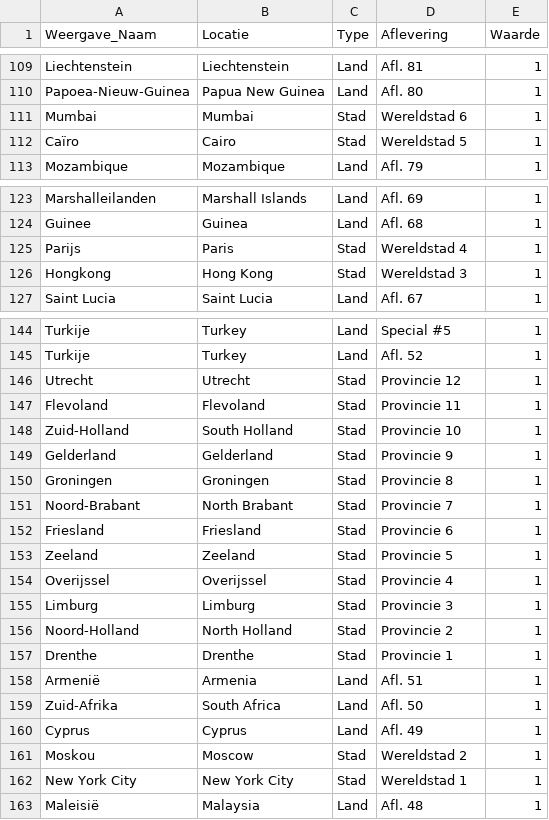
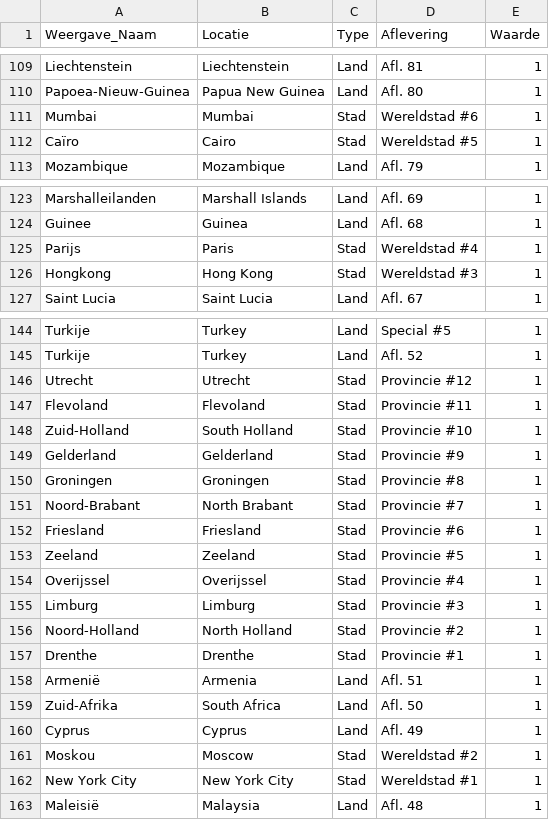
Before and after one commit to sander-pixel-boop/De_Grote_Podcastlas, a CSV file: data.csv, drawn as a sheet; only a part is shown, gaps mark what is left out; the diff covers the shown part only.

```diff
--- a/data.csv
+++ b/data.csv
@@ -110,4 +110,4 @@ Liechtenstein,Liechtenstein,Land,Afl. 81,1
 Papoea-Nieuw-Guinea,Papua New Guinea,Land,Afl. 80,1
-Mumbai,Mumbai,Stad,Wereldstad 6,1
-Caïro,Cairo,Stad,Wereldstad 5,1
+Mumbai,Mumbai,Stad,Wereldstad #6,1
+Caïro,Cairo,Stad,Wereldstad #5,1
 Mozambique,Mozambique,Land,Afl. 79,1
@@ -124,4 +124,4 @@ Marshalleilanden,Marshall Islands,Land,Afl. 69,1
 Guinee,Guinea,Land,Afl. 68,1
-Parijs,Paris,Stad,Wereldstad 4,1
-Hongkong,Hong Kong,Stad,Wereldstad 3,1
+Parijs,Paris,Stad,Wereldstad #4,1
+Hongkong,Hong Kong,Stad,Wereldstad #3,1
 Saint Lucia,Saint Lucia,Land,Afl. 67,1
@@ -145,14 +145,14 @@ Turkije,Turkey,Land,Special #5,1
 Turkije,Turkey,Land,Afl. 52,1
-Utrecht,Utrecht,Stad,Provincie 12,1
-Flevoland,Flevoland,Stad,Provincie 11,1
-Zuid-Holland,South Holland,Stad,Provincie 10,1
-Gelderland,Gelderland,Stad,Provincie 9,1
-Groningen,Groningen,Stad,Provincie 8,1
-Noord-Brabant,North Brabant,Stad,Provincie 7,1
-Friesland,Friesland,Stad,Provincie 6,1
-Zeeland,Zeeland,Stad,Provincie 5,1
-Overijssel,Overijssel,Stad,Provincie 4,1
-Limburg,Limburg,Stad,Provincie 3,1
-Noord-Holland,North Holland,Stad,Provincie 2,1
-Drenthe,Drenthe,Stad,Provincie 1,1
+Utrecht,Utrecht,Stad,Provincie #12,1
+Flevoland,Flevoland,Stad,Provincie #11,1
+Zuid-Holland,South Holland,Stad,Provincie #10,1
+Gelderland,Gelderland,Stad,Provincie #9,1
+Groningen,Groningen,Stad,Provincie #8,1
+Noord-Brabant,North Brabant,Stad,Provincie #7,1
+Friesland,Friesland,Stad,Provincie #6,1
+Zeeland,Zeeland,Stad,Provincie #5,1
+Overijssel,Overijssel,Stad,Provincie #4,1
+Limburg,Limburg,Stad,Provincie #3,1
+Noord-Holland,North Holland,Stad,Provincie #2,1
+Drenthe,Drenthe,Stad,Provincie #1,1
 Armenië,Armenia,Land,Afl. 51,1
@@ -160,4 +160,4 @@ Zuid-Afrika,South Africa,Land,Afl. 50,1
 Cyprus,Cyprus,Land,Afl. 49,1
-Moskou,Moscow,Stad,Wereldstad 2,1
-New York City,New York City,Stad,Wereldstad 1,1
+Moskou,Moscow,Stad,Wereldstad #2,1
+New York City,New York City,Stad,Wereldstad #1,1
 Maleisië,Malaysia,Land,Afl. 48,1
```
Also changed, not shown: 35 edited cells elsewhere in this file.
